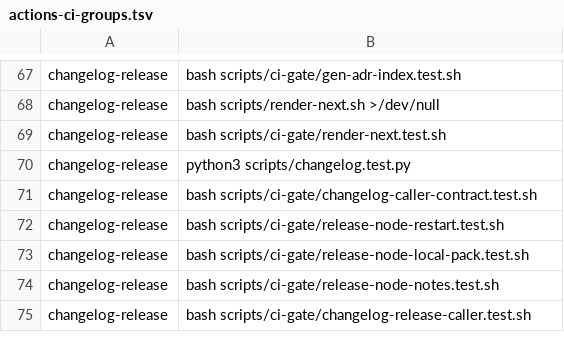
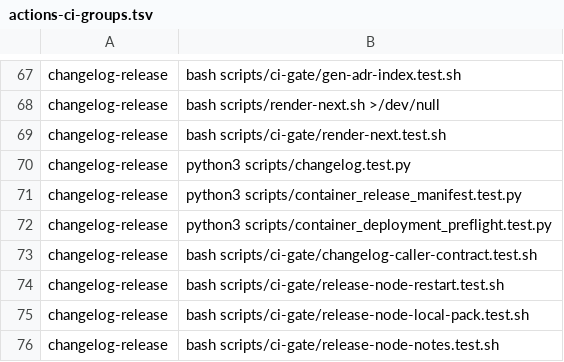
Before and after one commit to Verjson/.github, a TSV file: scripts/actions-ci-groups.tsv, drawn as a sheet; only a part is shown, gaps mark what is left out; the shorter side is filled out with more unchanged rows.

Commit message:
Define immutable container release and protected runner deployment (#635)
* docs: define container release contract (#626)

Record the immutable candidate, explicit stable promotion, and protected deployment lifecycle with its threat model, manifest schema, generated-caller strategy, and migration sequence.\n\nVerification: bash scripts/actions-ci-group.sh changelog-release\nVerification: npx --yes --package ajv-cli@5.0.0 --package ajv-formats@2.1.1 ajv compile --spec=draft2020 -c ajv-formats -s docs/decisions/0078-container-release-and-runner-deployment-contract/release-manifest.schema.json

* fix: harden container delivery contract (#626)

Decouple immutable release lineage from observed fleet state, require independently reviewed production authorization, and add semantic manifest and deployment-preflight validators with behavioral tests.\n\nVerification: bash scripts/actions-ci-group.sh changelog-release\nVerification: npx --yes --package ajv-cli@5.0.0 --package ajv-formats@2.1.1 ajv compile --spec=draft2020 -c ajv-formats -s docs/decisions/0078-container-release-and-runner-deployment-contract/release-manifest.schema.json -s docs/decisions/0078-container-release-and-runner-deployment-contract/deployment-receipt.schema.json

* style: remove manifest test trailing blank (#626)

* fix: bind rollback to failed deployment attempt (#626)

Persist the observed fleet baseline before mutation, chain append-only attempt revisions, and require rollback to select the exact baseline from the failed or interrupted receipt.\n\nVerification: bash scripts/actions-ci-group.sh changelog-release\nVerification: python3 scripts/container_deployment_preflight.test.py\nVerification: AJV draft 2020-12 deployment receipt schema compilation

---------

Co-authored-by: Contract Test <contract-test@example.invalid>

```diff
--- a/scripts/actions-ci-groups.tsv
+++ b/scripts/actions-ci-groups.tsv
@@ -70,2 +70,4 @@ changelog-release	bash scripts/ci-gate/render-next.test.sh
 changelog-release	python3 scripts/changelog.test.py
+changelog-release	python3 scripts/container_release_manifest.test.py
+changelog-release	python3 scripts/container_deployment_preflight.test.py
 changelog-release	bash scripts/ci-gate/changelog-caller-contract.test.sh
```
Also changed, not shown: 9 other files.
